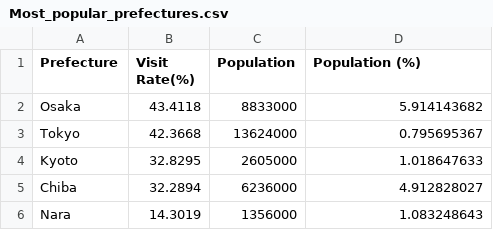
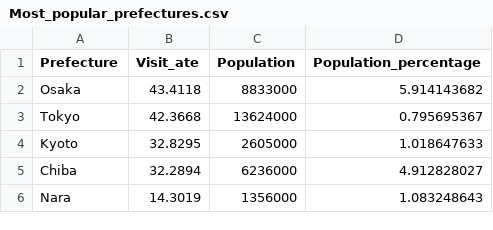
Before and after one commit to Darcy-M/FIT3179, a CSV file: Most_popular_prefectures.csv, drawn as a sheet; only a part is shown.

Commit message:
Update Most_popular_prefectures.csv

```diff
--- a/Most_popular_prefectures.csv
+++ b/Most_popular_prefectures.csv
@@ -1,2 +1,2 @@
-Prefecture,Visit Rate(%),Population,Population (%)
+Prefecture,Visit_ate,Population,Population_percentage
 Osaka,43.4118,8833000,5.914143682
```
